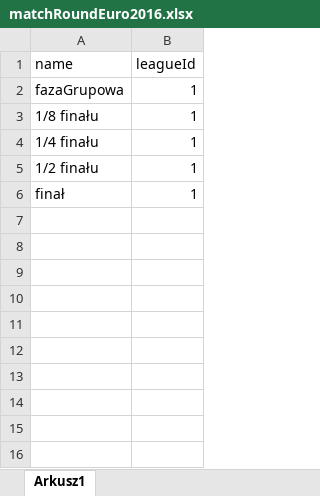
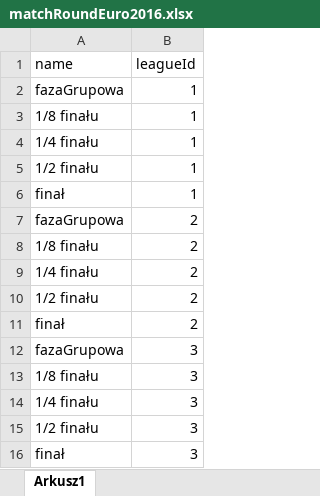
Before and after one commit to olszewskimichal/Typer, an Excel workbook: matchRoundEuro2016.xlsx, sheet Arkusz1, drawn as a sheet; values as stored, in another font and other column widths than the file's, no borders; the diff names each change by its address in the sheet, - before the commit and + after, or states it on an @@ line.

```diff
--- a/matchRoundEuro2016.xlsx (sheet Arkusz1)
+++ b/matchRoundEuro2016.xlsx (sheet Arkusz1)
+row 7: fazaGrupowa | 2
+row 8: 1/8 finału | 2
+row 9: 1/4 finału | 2
+row 10: 1/2 finału | 2
+row 11: finał | 2
+row 12: fazaGrupowa | 3
+row 13: 1/8 finału | 3
+row 14: 1/4 finału | 3
+row 15: 1/2 finału | 3
+row 16: finał | 3
```
Also changed, not shown: betsEuro2016.xlsx, finishedMatchEuro2016.xlsx, 2 other files.
